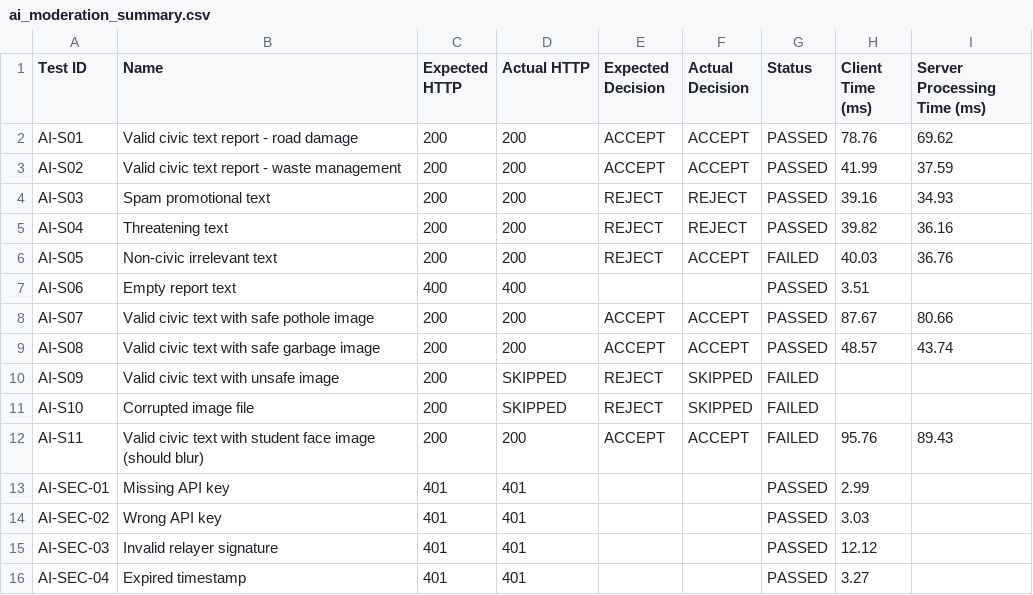
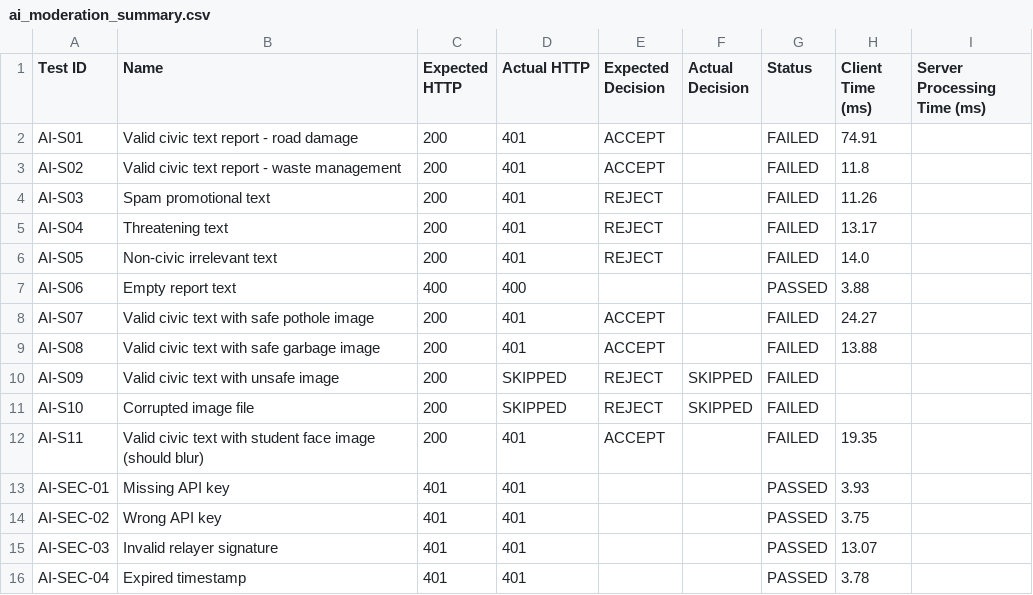
Before and after one commit to WebCooper/local-governance, a CSV file: ai-oracle-service/test_results/ai_moderation_summary.csv, drawn as a sheet; only a part is shown; the diff covers the shown part only.

```diff
--- a/ai-oracle-service/test_results/ai_moderation_summary.csv
+++ b/ai-oracle-service/test_results/ai_moderation_summary.csv
@@ -1,16 +1,16 @@
 Test ID,Name,Expected HTTP,Actual HTTP,Expected Decision,Actual Decision,Status,Client Time (ms),Server Processing Time (ms)
-AI-S01,Valid civic text report - road damage,200,200,ACCEPT,ACCEPT,PASSED,78.76,69.62
-AI-S02,Valid civic text report - waste management,200,200,ACCEPT,ACCEPT,PASSED,41.99,37.59
-AI-S03,Spam promotional text,200,200,REJECT,REJECT,PASSED,39.16,34.93
-AI-S04,Threatening text,200,200,REJECT,REJECT,PASSED,39.82,36.16
-AI-S05,Non-civic irrelevant text,200,200,REJECT,ACCEPT,FAILED,40.03,36.76
-AI-S06,Empty report text,400,400,,,PASSED,3.51,
-AI-S07,Valid civic text with safe pothole image,200,200,ACCEPT,ACCEPT,PASSED,87.67,80.66
-AI-S08,Valid civic text with safe garbage image,200,200,ACCEPT,ACCEPT,PASSED,48.57,43.74
+AI-S01,Valid civic text report - road damage,200,401,ACCEPT,,FAILED,74.91,
+AI-S02,Valid civic text report - waste management,200,401,ACCEPT,,FAILED,11.8,
+AI-S03,Spam promotional text,200,401,REJECT,,FAILED,11.26,
+AI-S04,Threatening text,200,401,REJECT,,FAILED,13.17,
+AI-S05,Non-civic irrelevant text,200,401,REJECT,,FAILED,14.0,
+AI-S06,Empty report text,400,400,,,PASSED,3.88,
+AI-S07,Valid civic text with safe pothole image,200,401,ACCEPT,,FAILED,24.27,
+AI-S08,Valid civic text with safe garbage image,200,401,ACCEPT,,FAILED,13.88,
 AI-S09,Valid civic text with unsafe image,200,SKIPPED,REJECT,SKIPPED,FAILED,,
 AI-S10,Corrupted image file,200,SKIPPED,REJECT,SKIPPED,FAILED,,
-AI-S11,Valid civic text with student face image (should blur),200,200,ACCEPT,ACCEPT,FAILED,95.76,89.43
-AI-SEC-01,Missing API key,401,401,,,PASSED,2.99,
-AI-SEC-02,Wrong API key,401,401,,,PASSED,3.03,
-AI-SEC-03,Invalid relayer signature,401,401,,,PASSED,12.12,
-AI-SEC-04,Expired timestamp,401,401,,,PASSED,3.27,
+AI-S11,Valid civic text with student face image (should blur),200,401,ACCEPT,,FAILED,19.35,
+AI-SEC-01,Missing API key,401,401,,,PASSED,3.93,
+AI-SEC-02,Wrong API key,401,401,,,PASSED,3.75,
+AI-SEC-03,Invalid relayer signature,401,401,,,PASSED,13.07,
+AI-SEC-04,Expired timestamp,401,401,,,PASSED,3.78,
```
Also changed, not shown: 18 edited cells elsewhere in this file, 28 other files.
